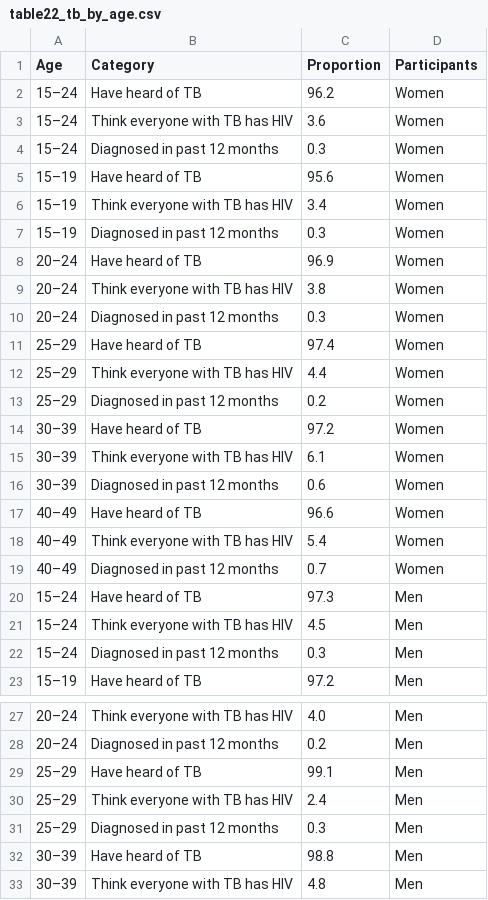
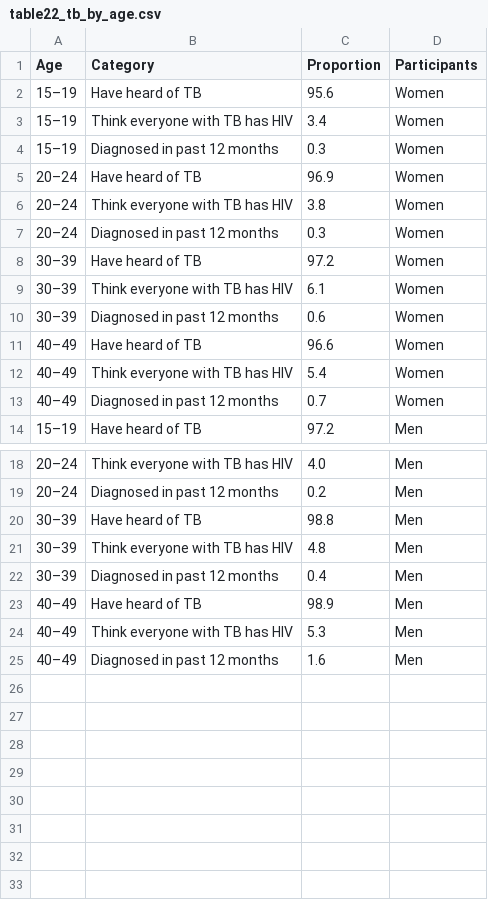
Before and after one commit to cema-uonbi/2022_KDHS, a CSV file: table22_tb_by_age.csv, drawn as a sheet; only a part is shown, gaps mark what is left out; the shorter side is filled out with more unchanged rows.

Commit message:
Update table22_tb_by_age.csv

```diff
--- a/table22_tb_by_age.csv
+++ b/table22_tb_by_age.csv
@@ -1,5 +1,2 @@
 Age,Category,Proportion,Participants
-15–24,Have heard of TB,96.2,Women
-15–24,Think everyone with TB has HIV,3.6,Women
-15–24,Diagnosed in past 12 months,0.3,Women
 15–19,Have heard of TB,95.6,Women
@@ -10,5 +7,2 @@ Age,Category,Proportion,Participants
 20–24,Diagnosed in past 12 months,0.3,Women
-25–29,Have heard of TB,97.4,Women
-25–29,Think everyone with TB has HIV,4.4,Women
-25–29,Diagnosed in past 12 months,0.2,Women
 30–39,Have heard of TB,97.2,Women
@@ -19,5 +13,2 @@ Age,Category,Proportion,Participants
 40–49,Diagnosed in past 12 months,0.7,Women
-15–24,Have heard of TB,97.3,Men
-15–24,Think everyone with TB has HIV,4.5,Men
-15–24,Diagnosed in past 12 months,0.3,Men
 15–19,Have heard of TB,97.2,Men
@@ -28,5 +19,2 @@ Age,Category,Proportion,Participants
 20–24,Diagnosed in past 12 months,0.2,Men
-25–29,Have heard of TB,99.1,Men
-25–29,Think everyone with TB has HIV,2.4,Men
-25–29,Diagnosed in past 12 months,0.3,Men
 30–39,Have heard of TB,98.8,Men
```
